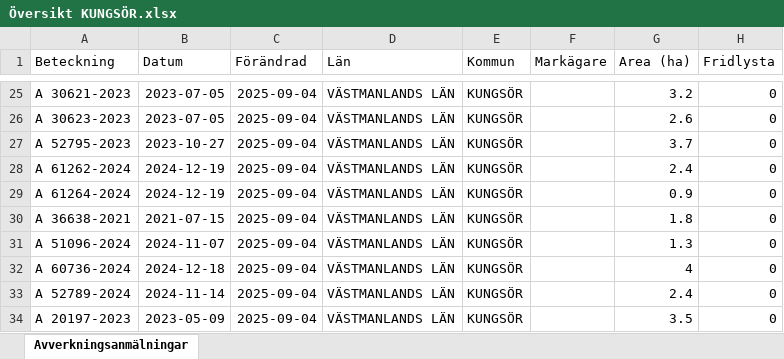
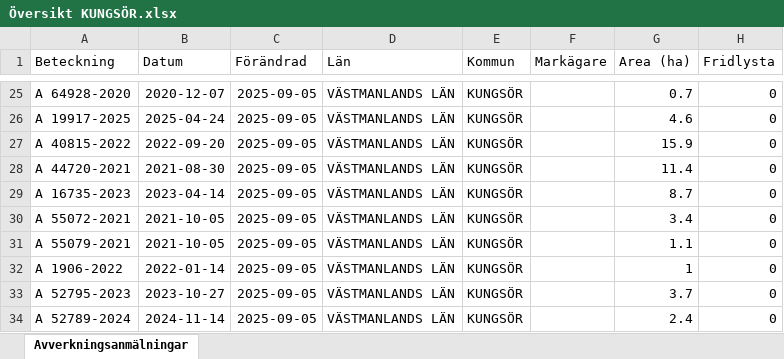
Before and after one commit to klasma/Logging_1960, an Excel workbook: Översikt KUNGSÖR.xlsx, sheet Avverkningsanmälningar, drawn as a sheet; only a part is shown, gaps mark what is left out; values as stored, in another font and other column widths than the file's, no borders; the diff covers the shown part only; the diff names each change by its address in the sheet, - before the commit and + after, or states it on an @@ line.

```diff
--- a/Översikt KUNGSÖR.xlsx (sheet Avverkningsanmälningar)
+++ b/Översikt KUNGSÖR.xlsx (sheet Avverkningsanmälningar)
-A25 (Beteckning): A 30621-2023
+A25 (Beteckning): A 64928-2020
-B25 (Datum): 2023-07-05
+B25 (Datum): 2020-12-07
-C25:C34 (Förändrad): 2025-09-04
+C25:C34 (Förändrad): 2025-09-05
-G25 (Area (ha)): 3.2
+G25 (Area (ha)): 0.7
-A26 (Beteckning): A 30623-2023
+A26 (Beteckning): A 19917-2025
-B26 (Datum): 2023-07-05
+B26 (Datum): 2025-04-24
-G26 (Area (ha)): 2.6
+G26 (Area (ha)): 4.6
-A27 (Beteckning): A 52795-2023
+A27 (Beteckning): A 40815-2022
-B27 (Datum): 2023-10-27
+B27 (Datum): 2022-09-20
-G27 (Area (ha)): 3.7
+G27 (Area (ha)): 15.9
-A28 (Beteckning): A 61262-2024
+A28 (Beteckning): A 44720-2021
-B28 (Datum): 2024-12-19
+B28 (Datum): 2021-08-30
-G28 (Area (ha)): 2.4
+G28 (Area (ha)): 11.4
-A29 (Beteckning): A 61264-2024
+A29 (Beteckning): A 16735-2023
-B29 (Datum): 2024-12-19
+B29 (Datum): 2023-04-14
-G29 (Area (ha)): 0.9
+G29 (Area (ha)): 8.7
-A30 (Beteckning): A 36638-2021
+A30 (Beteckning): A 55072-2021
-B30 (Datum): 2021-07-15
+B30 (Datum): 2021-10-05
-G30 (Area (ha)): 1.8
+G30 (Area (ha)): 3.4
-A31 (Beteckning): A 51096-2024
+A31 (Beteckning): A 55079-2021
-B31 (Datum): 2024-11-07
+B31 (Datum): 2021-10-05
-G31 (Area (ha)): 1.3
+G31 (Area (ha)): 1.1
-A32 (Beteckning): A 60736-2024
+A32 (Beteckning): A 1906-2022
-B32 (Datum): 2024-12-18
+B32 (Datum): 2022-01-14
-G32 (Area (ha)): 4
+G32 (Area (ha)): 1
-A33 (Beteckning): A 52789-2024
+A33 (Beteckning): A 52795-2023
-B33 (Datum): 2024-11-14
+B33 (Datum): 2023-10-27
-G33 (Area (ha)): 2.4
+G33 (Area (ha)): 3.7
-A34 (Beteckning): A 20197-2023
+A34 (Beteckning): A 52789-2024
-B34 (Datum): 2023-05-09
+B34 (Datum): 2024-11-14
-G34 (Area (ha)): 3.5
+G34 (Area (ha)): 2.4
```
Also changed, not shown: 252 edited cells elsewhere in this sheet, artfynd/A 31706-2025 artfynd.xlsx, artfynd/A 53870-2022 artfynd.xlsx, 33 other files.
